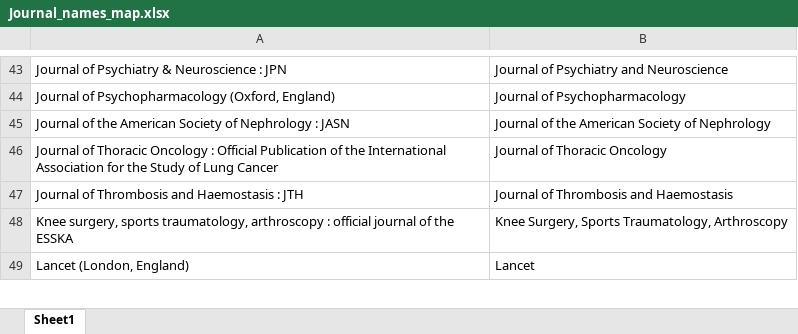
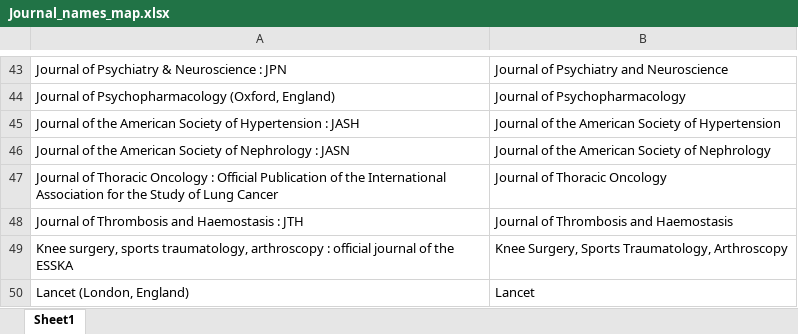
Before and after one commit to cparmet/Bella, an Excel workbook: static/Journal_names_map.xlsx, sheet Sheet1, drawn as a sheet; only a part is shown, gaps mark what is left out; values as stored, in another font and other column widths than the file's, no borders; the diff names each change by its address in the sheet, - before the commit and + after, or states it on an @@ line.

Commit message:
JASH journal

```diff
--- a/static/Journal_names_map.xlsx (sheet Sheet1)
+++ b/static/Journal_names_map.xlsx (sheet Sheet1)
+row 45: Journal of the American Society of Hypertension : JASH | Journal of the American Society of Hypertension
```
